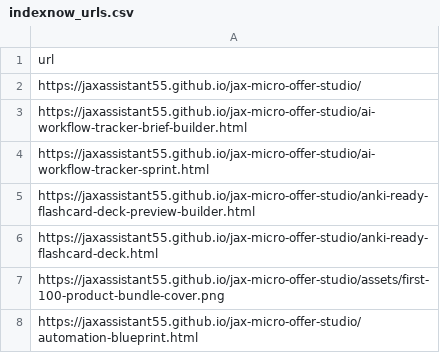
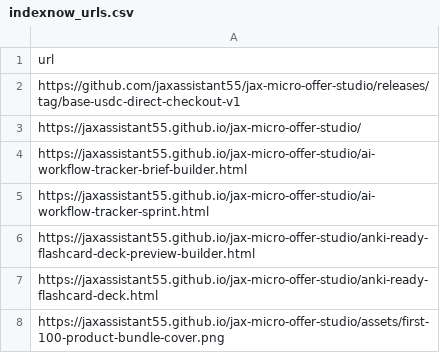
Before and after one commit to jaxassistant55/jax-micro-offer-studio, a CSV file: docs/indexnow_urls.csv, drawn as a sheet; only a part is shown; the shorter side is filled out with more unchanged rows; the diff names each change by its address in the sheet, - before the commit and + after, or states it on an @@ line.

Commit message:
Link direct checkout release packet

```diff
--- a/docs/indexnow_urls.csv
+++ b/docs/indexnow_urls.csv
+row 2: https://github.com/jaxassistant55/jax-micro-offer-studio/releases/tag/base-usdc-direct-checkout-v1
```
Also changed, not shown: 27 other files.
